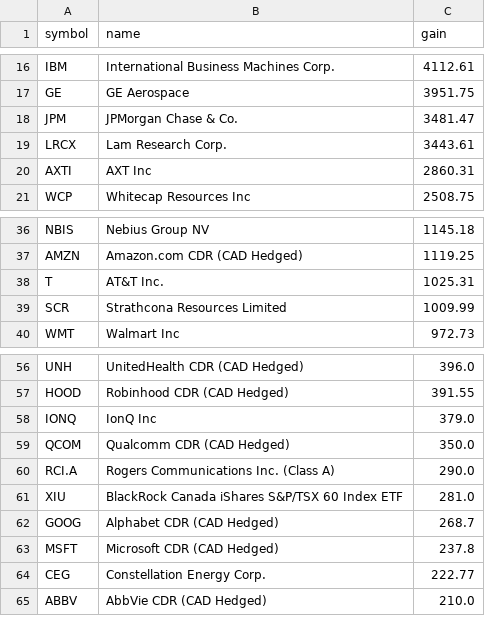
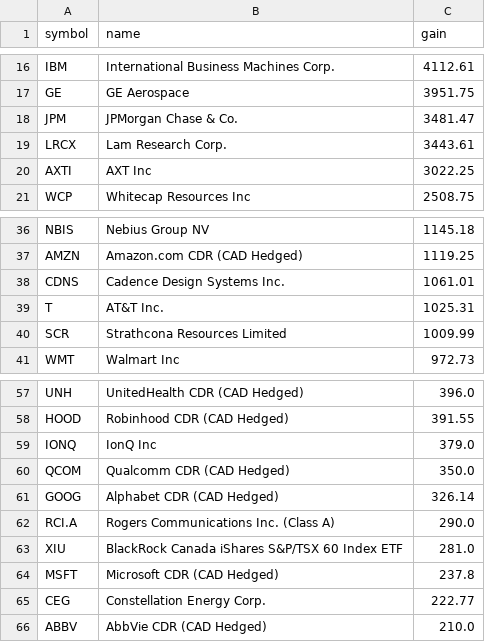
Before and after one commit to abbey1501120/wealthsimple-dashboard, a CSV file: gains_by_stock.csv, drawn as a sheet; only a part is shown, gaps mark what is left out.

```diff
--- a/gains_by_stock.csv
+++ b/gains_by_stock.csv
@@ -19,3 +19,3 @@ JPM,JPMorgan Chase & Co.,3481.47
 LRCX,Lam Research Corp.,3443.61
-AXTI,AXT Inc,2860.31
+AXTI,AXT Inc,3022.25
 WCP,Whitecap Resources Inc,2508.75
@@ -37,2 +37,3 @@ NBIS,Nebius Group NV,1145.18
 AMZN,Amazon.com CDR (CAD Hedged),1119.25
+CDNS,Cadence Design Systems Inc.,1061.01
 T,AT&T Inc.,1025.31
@@ -59,5 +60,5 @@ IONQ,IonQ Inc,379.0
 QCOM,Qualcomm CDR (CAD Hedged),350.0
+GOOG,Alphabet CDR (CAD Hedged) ,326.14
 RCI.A,Rogers Communications Inc. (Class A),290.0
 XIU,BlackRock Canada iShares S&P/TSX 60 Index ETF,281.0
-GOOG,Alphabet CDR (CAD Hedged) ,268.7
 MSFT,Microsoft CDR (CAD Hedged),237.8
```
Also changed, not shown: 1 other file.
